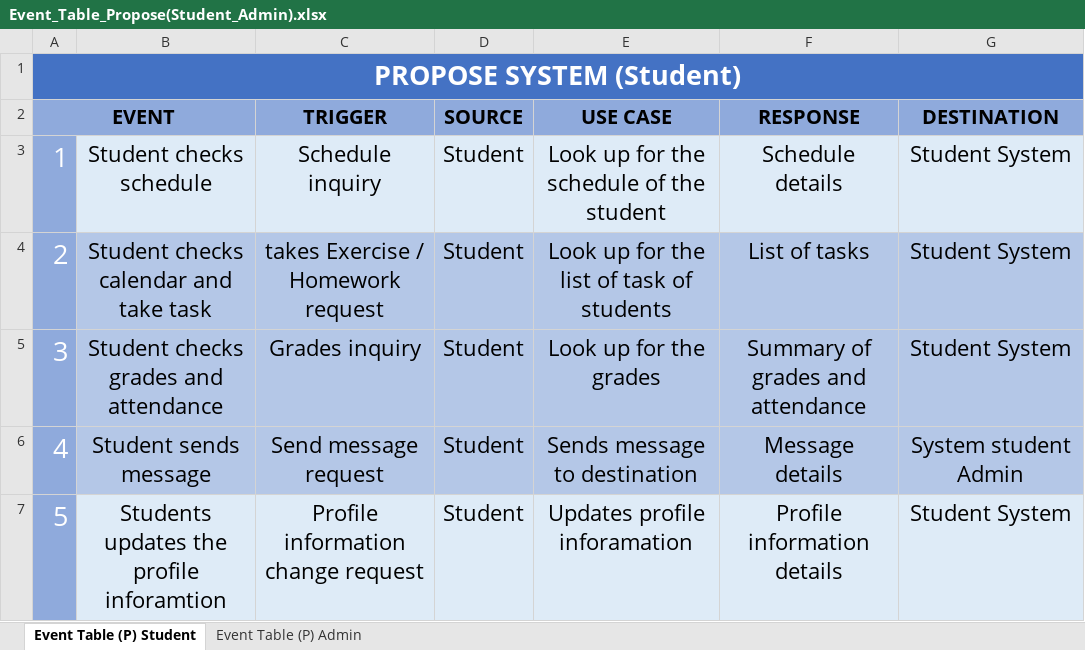
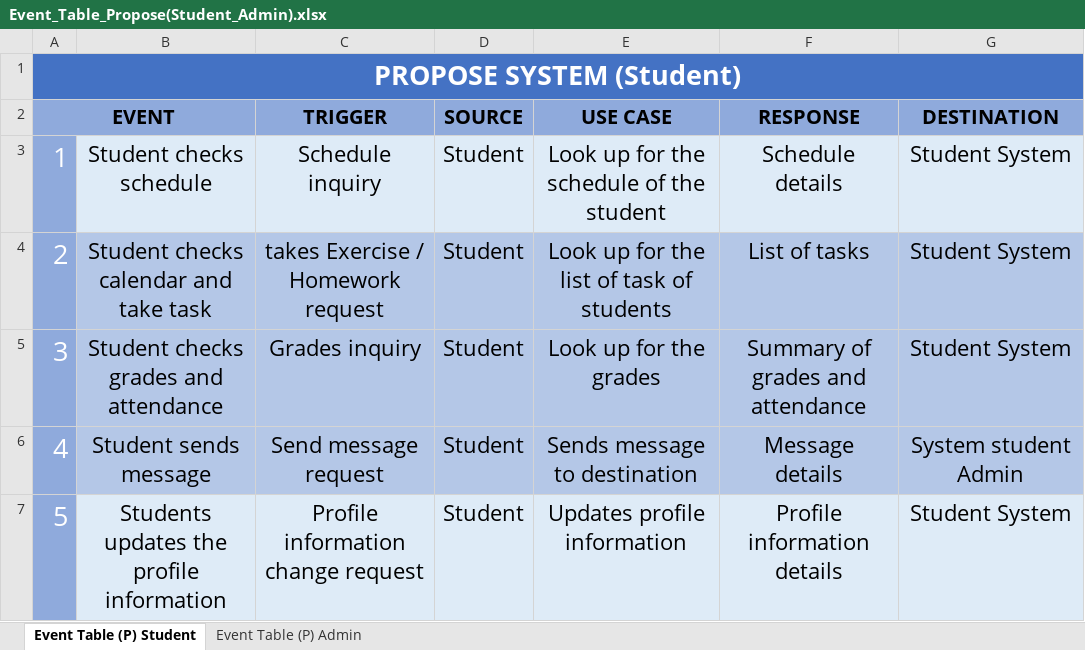
Before and after one commit to seans888/Project---LSC-2, an Excel workbook: Documentation/MSYSADD1/PROPOSE/Event_Table_Propose(Student_Admin).xlsx, sheet Event Table (P) Student, drawn as a sheet; values as stored, in another font and other column widths than the file's, no borders; the diff names each change by its address in the sheet, - before the commit and + after, or states it on an @@ line.

Commit message:
Add files via upload

```diff
--- a/Documentation/MSYSADD1/PROPOSE/Event_Table_Propose(Student_Admin).xlsx (sheet Event Table (P) Student)
+++ b/Documentation/MSYSADD1/PROPOSE/Event_Table_Propose(Student_Admin).xlsx (sheet Event Table (P) Student)
-B7: Students updates the profile inforamtion
+B7: Students updates the profile information
-E7 (USE CASE): Updates profile inforamation
+E7 (USE CASE): Updates profile information
```
